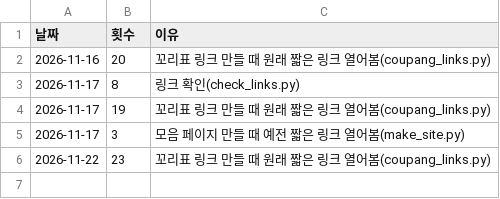
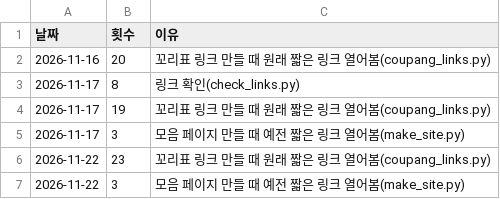
Before and after one commit to tenpm-lab/tenpm-auto, a CSV file: stats/bot_clicks.csv, drawn as a sheet.

```diff
--- a/stats/bot_clicks.csv
+++ b/stats/bot_clicks.csv
@@ -6 +6,2 @@
 2026-11-22,23,꼬리표 링크 만들 때 원래 짧은 링크 열어봄(coupang_links.py)
+2026-11-22,3,모음 페이지 만들 때 예전 짧은 링크 열어봄(make_site.py)
```
Also changed, not shown: 2 other files.
